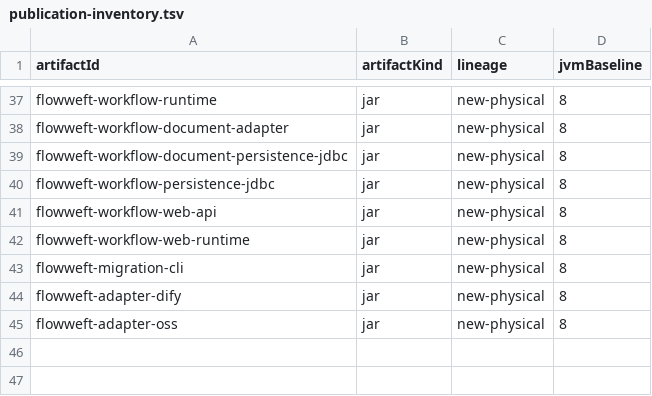
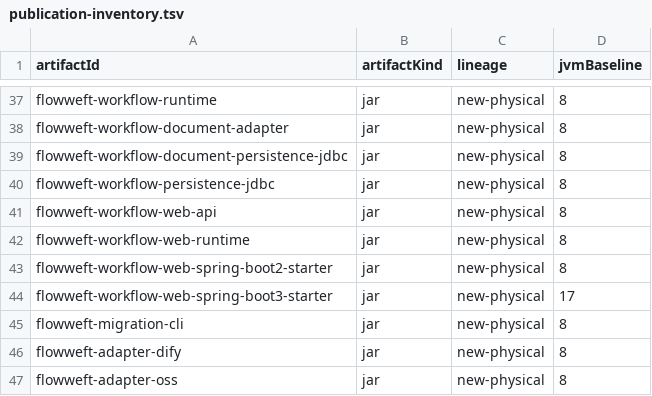
Before and after one commit to icen-ai/file-weft, a TSV file: gradle/publication-inventory.tsv, drawn as a sheet; only a part is shown, gaps mark what is left out.

Commit message:
feat(workflow): add Boot 2 and Boot 3 web starters

```diff
--- a/gradle/publication-inventory.tsv
+++ b/gradle/publication-inventory.tsv
@@ -42,2 +42,4 @@ flowweft-workflow-web-api	jar	new-physical	8
 flowweft-workflow-web-runtime	jar	new-physical	8
+flowweft-workflow-web-spring-boot2-starter	jar	new-physical	8
+flowweft-workflow-web-spring-boot3-starter	jar	new-physical	17
 flowweft-migration-cli	jar	new-physical	8
```
Also changed, not shown: 18 other files.
